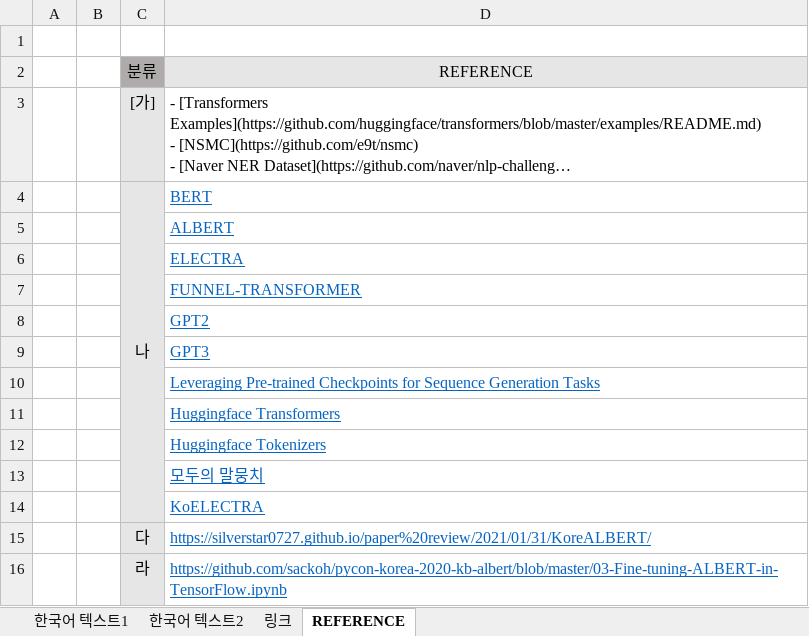
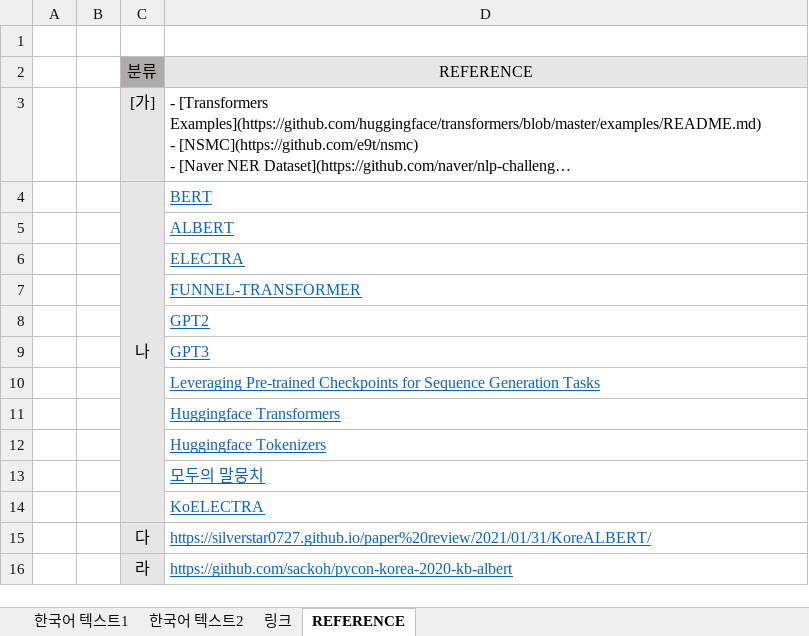
Before and after one commit to ehdcjf4874/2022_kisti_intern, an Excel workbook: 한국어 텍스트 AI 사전학습 모델 현황.xlsx, sheet REFERENCE, drawn as a sheet; long unchanged cells end in …; values as stored, in another font and other column widths than the file's, no borders; the diff names each change by its address in the sheet, - before the commit and + after, or states it on an @@ line.

Commit message:
KoreALBERT, KB-ALBERT 비고내용추가

```diff
--- a/한국어 텍스트 AI 사전학습 모델 현황.xlsx (sheet REFERENCE)
+++ b/한국어 텍스트 AI 사전학습 모델 현황.xlsx (sheet REFERENCE)
-D16 (REFERENCE): https://github.com/sackoh/pycon-korea-2020-kb-albert/blob/master/03-Fine-tuning-ALBERT-in-TensorFlow.ipynb
+D16 (REFERENCE): https://github.com/sackoh/pycon-korea-2020-kb-albert
```
Also changed, not shown: sheet 한국어 텍스트1.
